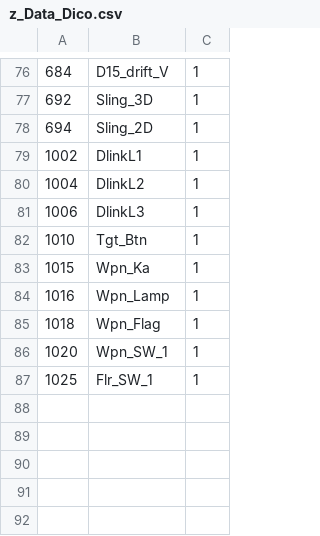
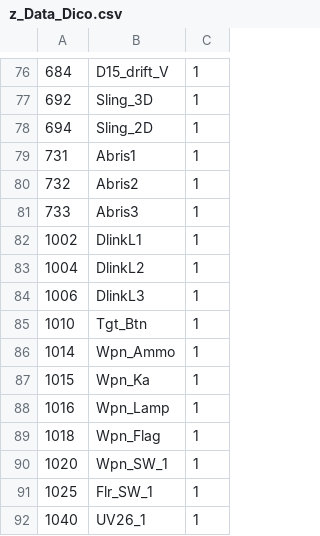
Before and after one commit to 3rd-KaTZe/Link, a CSV file: z_Data_Dico.csv, drawn as a sheet; only a part is shown, gaps mark what is left out.

Commit message:
Modification UV26, Abris, PVI800, Weapon Panel du Kamov

```diff
--- a/z_Data_Dico.csv
+++ b/z_Data_Dico.csv
@@ -78,2 +78,5 @@
 694,Sling_2D,1
+731,Abris1,1
+732,Abris2,1
+733,Abris3,1
 1002,DlinkL1,1
@@ -82,2 +85,3 @@
 1010,Tgt_Btn,1
+1014,Wpn_Ammo,1
 1015,Wpn_Ka,1
@@ -87 +91,2 @@
 1025,Flr_SW_1,1
+1040,UV26_1,1
```
